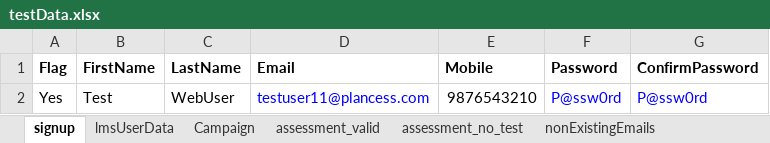
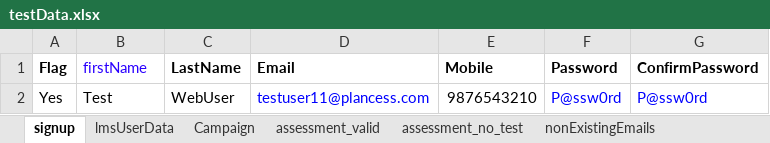
Before and after one commit to clmathuriya/webdriver, an Excel workbook: src/main/resources/testData.xlsx, sheet signup, drawn as a sheet; values as stored, in another font and other column widths than the file's, no borders; the diff names each change by its address in the sheet, - before the commit and + after, or states it on an @@ line.

```diff
--- a/src/main/resources/testData.xlsx (sheet signup)
+++ b/src/main/resources/testData.xlsx (sheet signup)
-B1: FirstName
+B1: firstName
@@ B1 bold: on → off, text colour: black → #2A00FF @@
```
Also changed, not shown: sheet loginWithGoogle, sheet loginWithFacebook, 4 other files.
